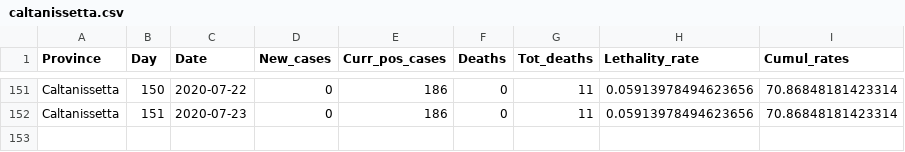
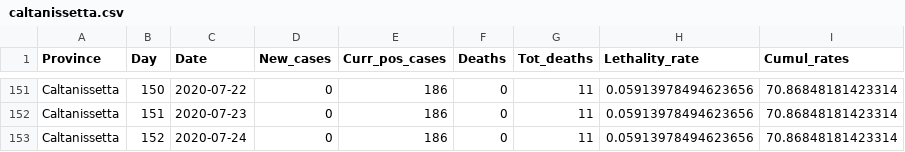
Before and after one commit to CEEDS-DEMM/COVID-Pro-Dataset, a CSV file: Deaths_Sicilia/caltanissetta.csv, drawn as a sheet; only a part is shown, gaps mark what is left out.

```diff
--- a/Deaths_Sicilia/caltanissetta.csv
+++ b/Deaths_Sicilia/caltanissetta.csv
@@ -152 +152,2 @@ Caltanissetta,150,2020-07-22,0,186,0,11,0.05913978494623656,70.86848181423314
 Caltanissetta,151,2020-07-23,0,186,0,11,0.05913978494623656,70.86848181423314
+Caltanissetta,152,2020-07-24,0,186,0,11,0.05913978494623656,70.86848181423314
```
Also changed, not shown: Deaths_Abruzzo/l_aquila.csv, Deaths_Calabria/cosenza.csv, 43 other files.
